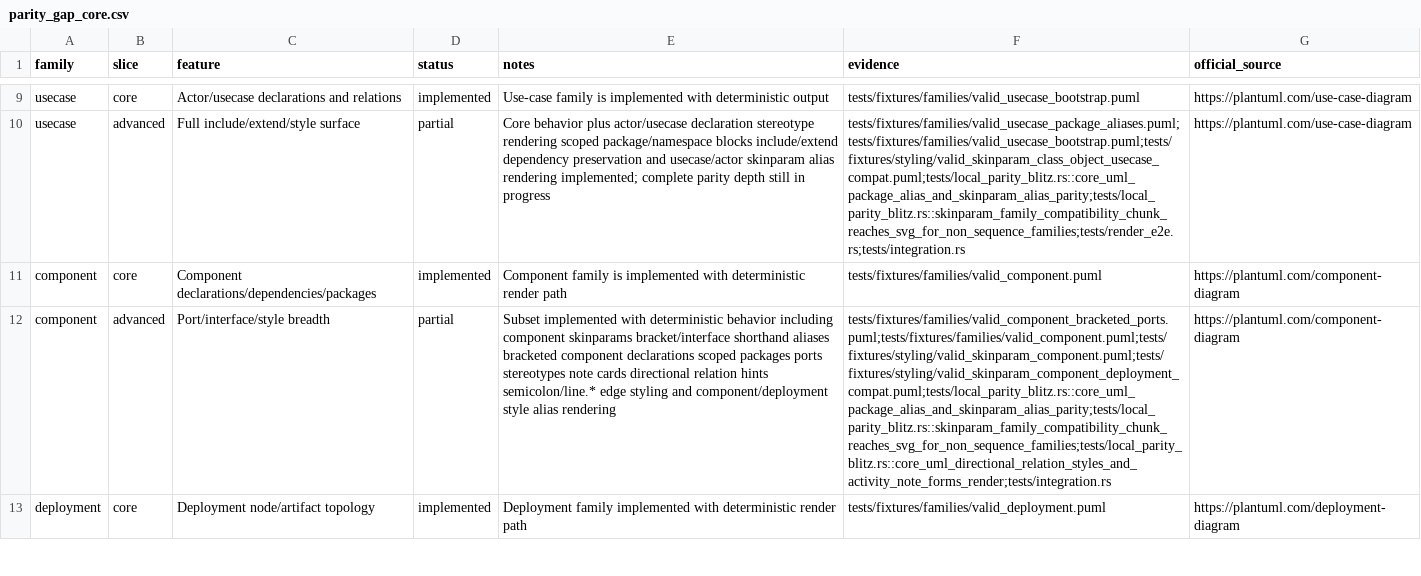
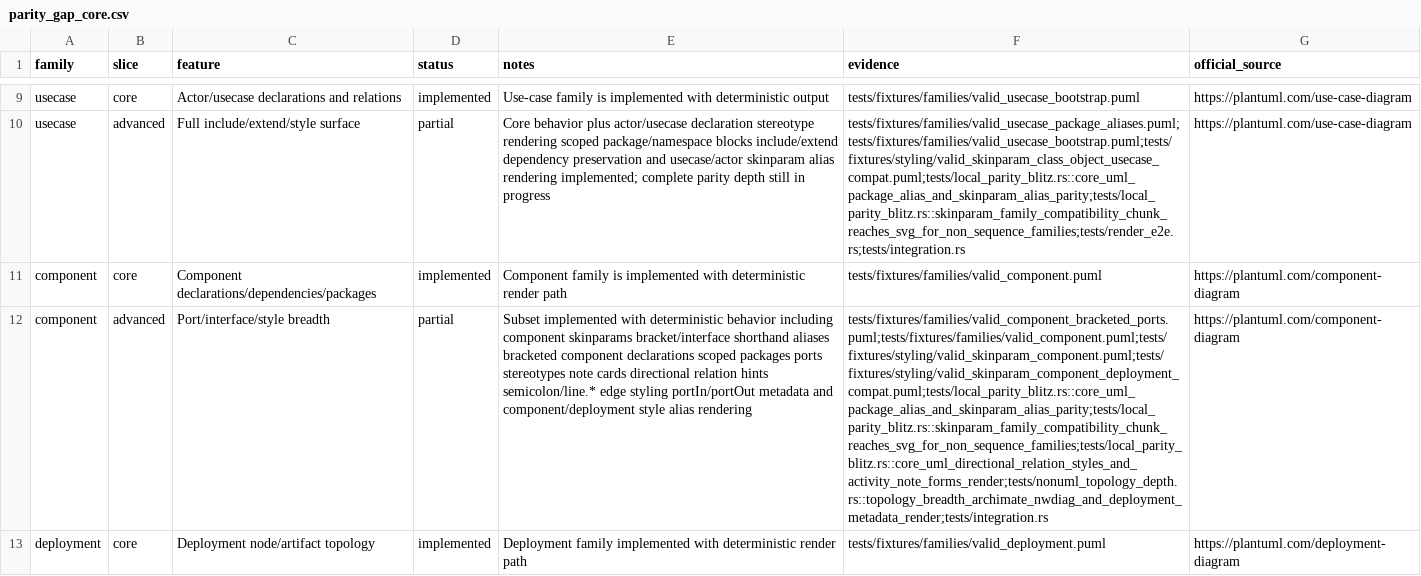
Before and after one commit to alliecatowo/puml, a CSV file: docs/audits/parity_gap_core.csv, drawn as a sheet; only a part is shown, gaps mark what is left out; the diff covers the shown part only; the diff names each change by its address in the sheet, - before the commit and + after, or states it on an @@ line.

Commit message:
feat: expand PlantUML parity for timelines topology and specialized renderers

```diff
--- a/docs/audits/parity_gap_core.csv
+++ b/docs/audits/parity_gap_core.csv
-E12 (notes): …edge styling and component/deployment…
+E12 (notes): …edge styling portIn/portOut metadata and component/deployment…
-F12 (evidence): tests/fixtures/families/valid_component_bracketed_ports.puml;tests/fixtures/families/valid_component.puml;tests/fixtures/styling/valid_skinparam_component.puml;tests/fixtures/styling/valid_skinparam_component_deployment_compat.puml;tests/local_parity_blitz.rs::core_uml_package_alias_and_skinparam_alias_parity;tests/local_parity_blitz.rs::skinparam_family_compatibility_chunk_reaches_svg_for_non_sequence_families;tests/local_parity_blitz.rs::core_uml_directional_relation_styles_and_activity_note_forms_render;tests/integration.rs
+F12 (evidence): tests/fixtures/families/valid_component_bracketed_ports.puml;tests/fixtures/families/valid_component.puml;tests/fixtures/styling/valid_skinparam_component.puml;tests/fixtures/styling/valid_skinparam_component_deployment_compat.puml;tests/local_parity_blitz.rs::core_uml_package_alias_and_skinparam_alias_parity;tests/local_parity_blitz.rs::skinparam_family_compatibility_chunk_reaches_svg_for_non_sequence_families;tests/local_parity_blitz.rs::core_uml_directional_relation_styles_and_activity_note_forms_render;tests/nonuml_topology_depth.rs::topology_breadth_archimate_nwdiag_and_deployment_metadata_render;tests/integration.rs
```
Also changed, not shown: 6 edited cells elsewhere in this file, docs/audits/parity_gap_nonuml.csv, 22 other files.
